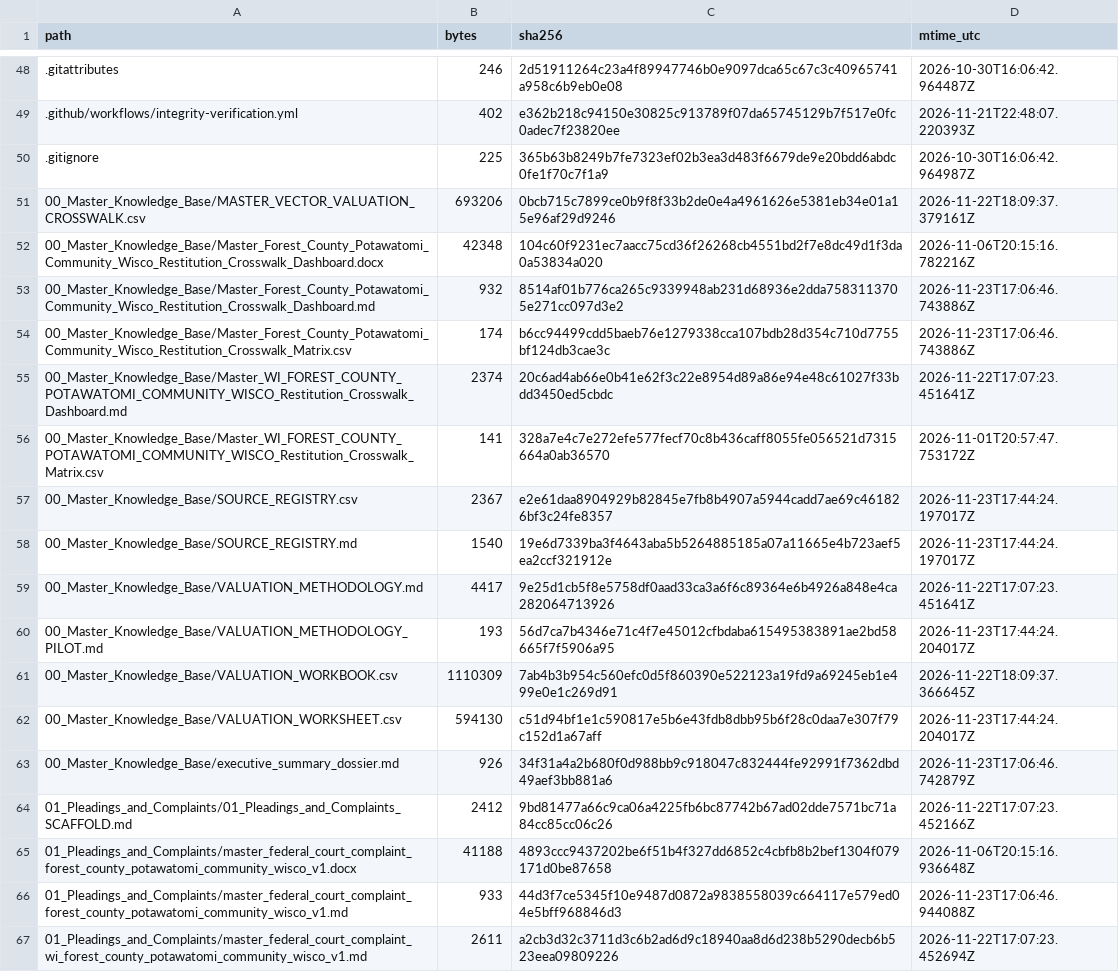
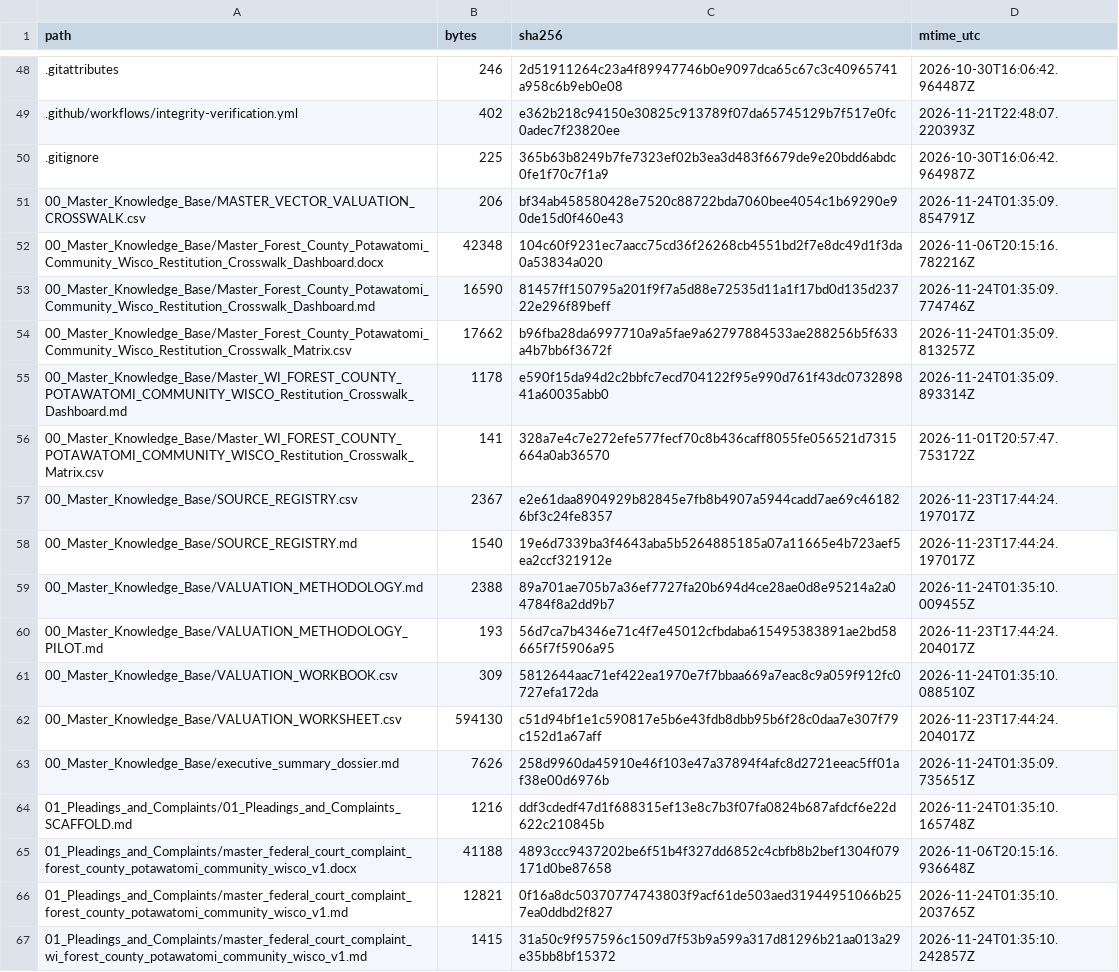
Before and after one commit to GlobalRestitutionAlliance/turtle-island-us-wi-forest-county-potawatomi-community-wisco-master-litigation, a CSV file: 99_Archives_and_Manifests/MANIFEST_SHA256.csv, drawn as a sheet; only a part is shown, gaps mark what is left out; the diff covers the shown part only.

```diff
--- a/99_Archives_and_Manifests/MANIFEST_SHA256.csv
+++ b/99_Archives_and_Manifests/MANIFEST_SHA256.csv
@@ -50,7 +50,7 @@ path,bytes,sha256,mtime_utc
 .gitignore,225,365b63b8249b7fe7323ef02b3ea3d483f6679de9e20bdd6abdc0fe1f70c7f1a9,2026-10-30T16:06:42.964987Z
-00_Master_Knowledge_Base/MASTER_VECTOR_VALUATION_CROSSWALK.csv,693206,0bcb715c7899ce0b9f8f33b2de0e4a4961626e5381eb34e01a15e96af29d9246,2026-11-22T18:09:37.379161Z
+00_Master_Knowledge_Base/MASTER_VECTOR_VALUATION_CROSSWALK.csv,206,bf34ab458580428e7520c88722bda7060bee4054c1b69290e90de15d0f460e43,2026-11-24T01:35:09.854791Z
 00_Master_Knowledge_Base/Master_Forest_County_Potawatomi_Community_Wisco_Restitution_Crosswalk_Dashboard.docx,42348,104c60f9231ec7aacc75cd36f26268cb4551bd2f7e8dc49d1f3da0a53834a020,2026-11-06T20:15:16.782216Z
-00_Master_Knowledge_Base/Master_Forest_County_Potawatomi_Community_Wisco_Restitution_Crosswalk_Dashboard.md,932,8514af01b776ca265c9339948ab231d68936e2dda7583113705e271cc097d3e2,2026-11-23T17:06:46.743886Z
-00_Master_Knowledge_Base/Master_Forest_County_Potawatomi_Community_Wisco_Restitution_Crosswalk_Matrix.csv,174,b6cc94499cdd5baeb76e1279338cca107bdb28d354c710d7755bf124db3cae3c,2026-11-23T17:06:46.743886Z
-00_Master_Knowledge_Base/Master_WI_FOREST_COUNTY_POTAWATOMI_COMMUNITY_WISCO_Restitution_Crosswalk_Dashboard.md,2374,20c6ad4ab66e0b41e62f3c22e8954d89a86e94e48c61027f33bdd3450ed5cbdc,2026-11-22T17:07:23.451641Z
+00_Master_Knowledge_Base/Master_Forest_County_Potawatomi_Community_Wisco_Restitution_Crosswalk_Dashboard.md,16590,81457ff150795a201f9f7a5d88e72535d11a1f17bd0d135d23722e296f89beff,2026-11-24T01:35:09.774746Z
+00_Master_Knowledge_Base/Master_Forest_County_Potawatomi_Community_Wisco_Restitution_Crosswalk_Matrix.csv,17662,b96fba28da6997710a9a5fae9a62797884533ae288256b5f633a4b7bb6f3672f,2026-11-24T01:35:09.813257Z
+00_Master_Knowledge_Base/Master_WI_FOREST_COUNTY_POTAWATOMI_COMMUNITY_WISCO_Restitution_Crosswalk_Dashboard.md,1178,e590f15da94d2c2bbfc7ecd704122f95e990d761f43dc073289841a60035abb0,2026-11-24T01:35:09.893314Z
 00_Master_Knowledge_Base/Master_WI_FOREST_COUNTY_POTAWATOMI_COMMUNITY_WISCO_Restitution_Crosswalk_Matrix.csv,141,328a7e4c7e272efe577fecf70c8b436caff8055fe056521d7315664a0ab36570,2026-11-01T20:57:47.753172Z
@@ -58,10 +58,10 @@ path,bytes,sha256,mtime_utc
 00_Master_Knowledge_Base/SOURCE_REGISTRY.md,1540,19e6d7339ba3f4643aba5b5264885185a07a11665e4b723aef5ea2ccf321912e,2026-11-23T17:44:24.197017Z
-00_Master_Knowledge_Base/VALUATION_METHODOLOGY.md,4417,9e25d1cb5f8e5758df0aad33ca3a6f6c89364e6b4926a848e4ca282064713926,2026-11-22T17:07:23.451641Z
+00_Master_Knowledge_Base/VALUATION_METHODOLOGY.md,2388,89a701ae705b7a36ef7727fa20b694d4ce28ae0d8e95214a2a04784f8a2dd9b7,2026-11-24T01:35:10.009455Z
 00_Master_Knowledge_Base/VALUATION_METHODOLOGY_PILOT.md,193,56d7ca7b4346e71c4f7e45012cfbdaba615495383891ae2bd58665f7f5906a95,2026-11-23T17:44:24.204017Z
-00_Master_Knowledge_Base/VALUATION_WORKBOOK.csv,1110309,7ab4b3b954c560efc0d5f860390e522123a19fd9a69245eb1e499e0e1c269d91,2026-11-22T18:09:37.366645Z
+00_Master_Knowledge_Base/VALUATION_WORKBOOK.csv,309,5812644aac71ef422ea1970e7f7bbaa669a7eac8c9a059f912fc0727efa172da,2026-11-24T01:35:10.088510Z
 00_Master_Knowledge_Base/VALUATION_WORKSHEET.csv,594130,c51d94bf1e1c590817e5b6e43fdb8dbb95b6f28c0daa7e307f79c152d1a67aff,2026-11-23T17:44:24.204017Z
-00_Master_Knowledge_Base/executive_summary_dossier.md,926,34f31a4a2b680f0d988bb9c918047c832444fe92991f7362dbd49aef3bb881a6,2026-11-23T17:06:46.742879Z
-01_Pleadings_and_Complaints/01_Pleadings_and_Complaints_SCAFFOLD.md,2412,9bd81477a66c9ca06a4225fb6bc87742b67ad02dde7571bc71a84cc85cc06c26,2026-11-22T17:07:23.452166Z
+00_Master_Knowledge_Base/executive_summary_dossier.md,7626,258d9960da45910e46f103e47a37894f4afc8d2721eeac5ff01af38e00d6976b,2026-11-24T01:35:09.735651Z
+01_Pleadings_and_Complaints/01_Pleadings_and_Complaints_SCAFFOLD.md,1216,ddf3cdedf47d1f688315ef13e8c7b3f07fa0824b687afdcf6e22d622c210845b,2026-11-24T01:35:10.165748Z
 01_Pleadings_and_Complaints/master_federal_court_complaint_forest_county_potawatomi_community_wisco_v1.docx,41188,4893ccc9437202be6f51b4f327dd6852c4cbfb8b2bef1304f079171d0be87658,2026-11-06T20:15:16.936648Z
-01_Pleadings_and_Complaints/master_federal_court_complaint_forest_county_potawatomi_community_wisco_v1.md,933,44d3f7ce5345f10e9487d0872a9838558039c664117e579ed04e5bff968846d3,2026-11-23T17:06:46.944088Z
-01_Pleadings_and_Complaints/master_federal_court_complaint_wi_forest_county_potawatomi_community_wisco_v1.md,2611,a2cb3d32c3711d3c6b2ad6d9c18940aa8d6d238b5290decb6b523eea09809226,2026-11-22T17:07:23.452694Z
+01_Pleadings_and_Complaints/master_federal_court_complaint_forest_county_potawatomi_community_wisco_v1.md,12821,0f16a8dc50370774743803f9acf61de503aed31944951066b257ea0ddbd2f827,2026-11-24T01:35:10.203765Z
+01_Pleadings_and_Complaints/master_federal_court_complaint_wi_forest_county_potawatomi_community_wisco_v1.md,1415,31a50c9f957596c1509d7f53b9a599a317d81296b21aa013a29e35bb8bf15372,2026-11-24T01:35:10.242857Z
```
Also changed, not shown: 80 edited cells elsewhere in this file, 37 other files.
